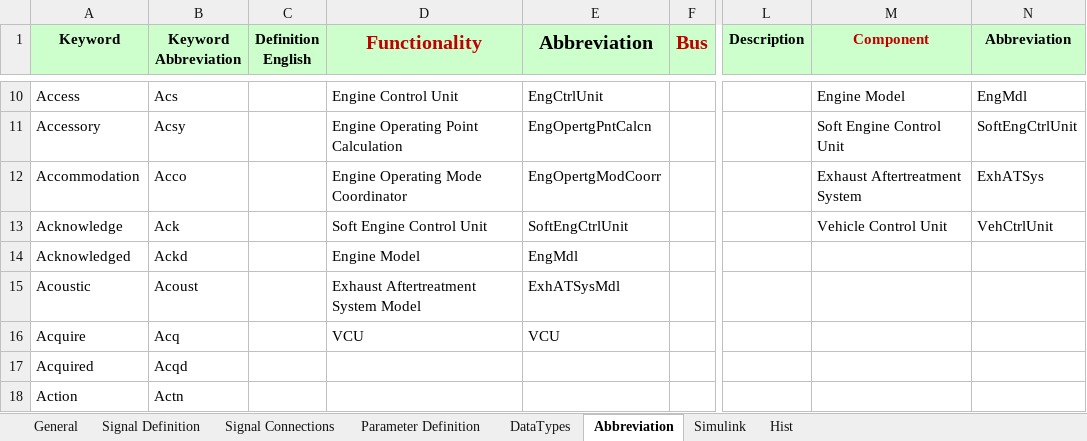
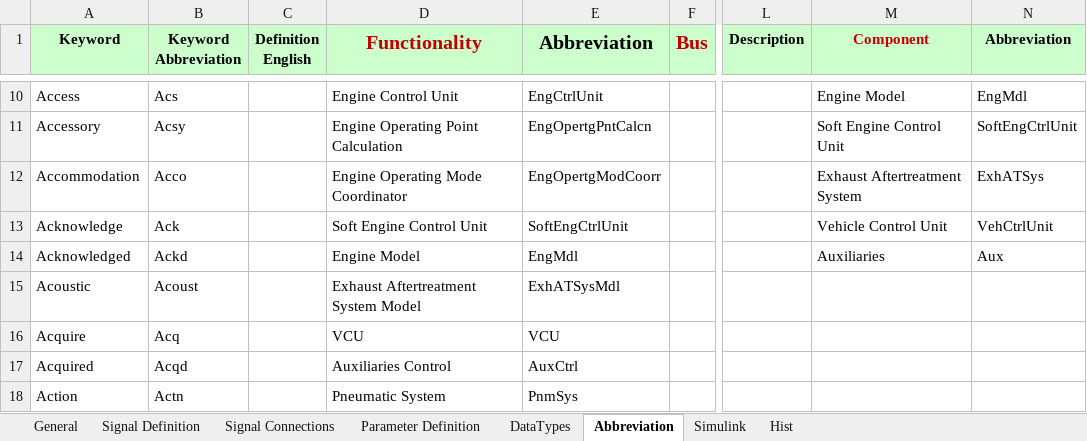
Before and after one commit to eozatay/optitruck_simulator, an Excel workbook: Environment_Specification.xlsm, sheet Abbreviation, drawn as a sheet; only a part is shown, gaps mark what is left out; values as stored, in another font and other column widths than the file's, no borders; the diff covers the shown part only; the diff names each change by its address in the sheet, - before the commit and + after, or states it on an @@ line.

```diff
--- a/Environment_Specification.xlsm (sheet Abbreviation)
+++ b/Environment_Specification.xlsm (sheet Abbreviation)
-M14 (Component): (empty)
+M14 (Component): Auxiliaries
-N14 (Abbreviation): (empty)
+N14 (Abbreviation): Aux
-D17 (Functionality): (empty)
+D17 (Functionality): Auxiliaries Control
-E17 (Abbreviation): (empty)
+E17 (Abbreviation): AuxCtrl
-D18 (Functionality): (empty)
+D18 (Functionality): Pneumatic System
-E18 (Abbreviation): (empty)
+E18 (Abbreviation): PnmSys
```
Also changed, not shown: 5 added rows and 10 edited cells elsewhere in this sheet, sheet Signal Connections, sheet Signal Definition, sheet Parameter Definition, sheet Simulink, charts or pictures.
